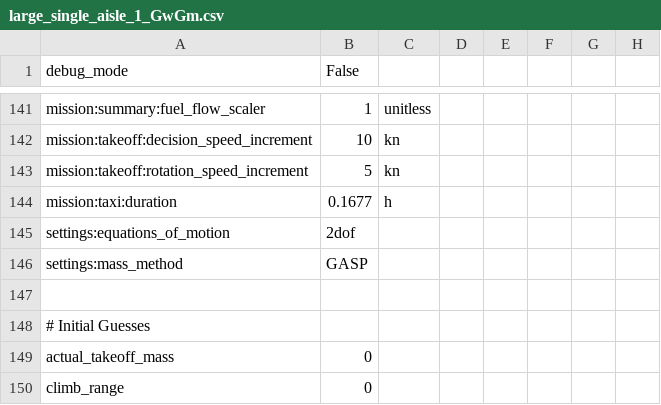
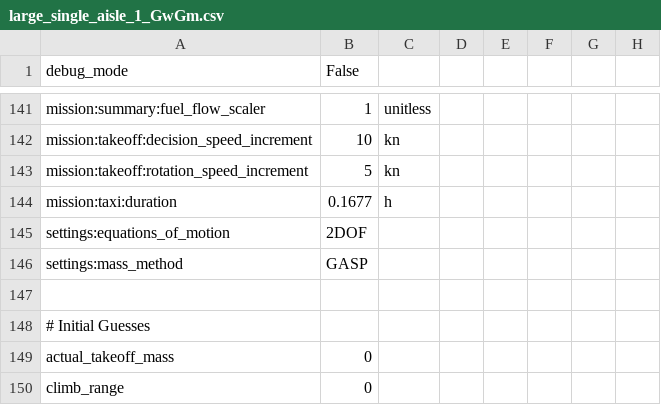
Before and after one commit to OpenMDAO/Aviary, a CSV file: aviary/models/large_single_aisle_1/large_single_aisle_1_GwGm.csv, drawn as a sheet; only a part is shown, gaps mark what is left out; the diff names each change by its address in the sheet, - before the commit and + after, or states it on an @@ line.

```diff
--- a/aviary/models/large_single_aisle_1/large_single_aisle_1_GwGm.csv
+++ b/aviary/models/large_single_aisle_1/large_single_aisle_1_GwGm.csv
-B145 (False): 2dof
+B145 (False): 2DOF
```
Also changed, not shown: aviary/models/small_single_aisle/small_single_aisle_GwGm.csv, aviary/models/test_aircraft/aircraft_for_bench_FwGm.csv, 8 other files.
